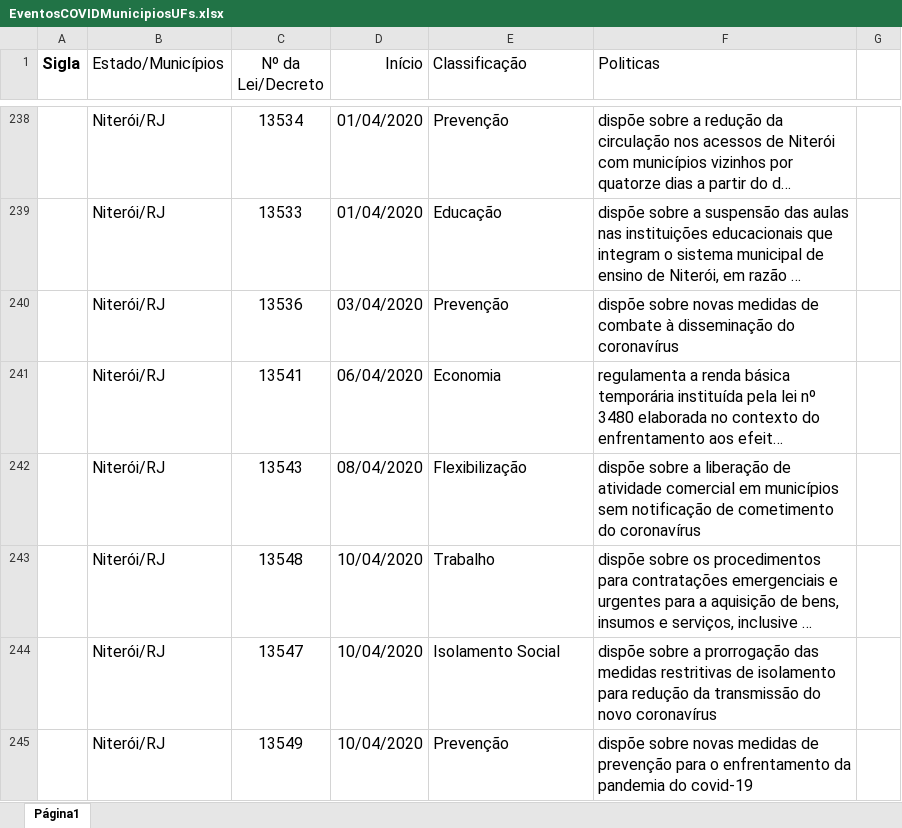
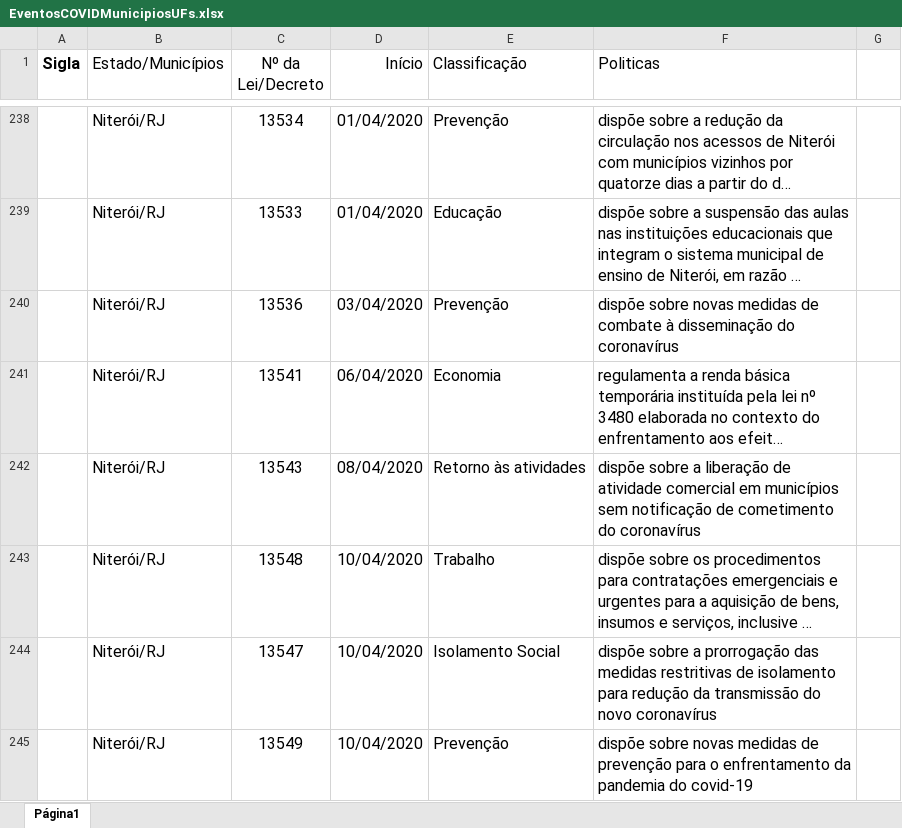
Before and after one commit to JuliaHellenFerreira/Covid-19-UFF, an Excel workbook: EventosCOVIDMunicipiosUFs.xlsx, sheet Página1, drawn as a sheet; only a part is shown, gaps mark what is left out; long unchanged cells end in …; values as stored, in another font and other column widths than the file's, no borders; charts and pictures not drawn; the diff covers the shown part only; the diff names each change by its address in the sheet, - before the commit and + after, or states it on an @@ line.

```diff
--- a/EventosCOVIDMunicipiosUFs.xlsx (sheet Página1)
+++ b/EventosCOVIDMunicipiosUFs.xlsx (sheet Página1)
-E242 (Classificação): Flexibilização
+E242 (Classificação): Retorno às atividades
```
Also changed, not shown: 18 edited cells and cell formats elsewhere in this sheet.
